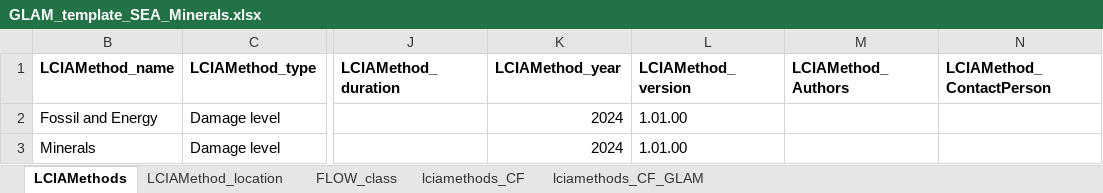
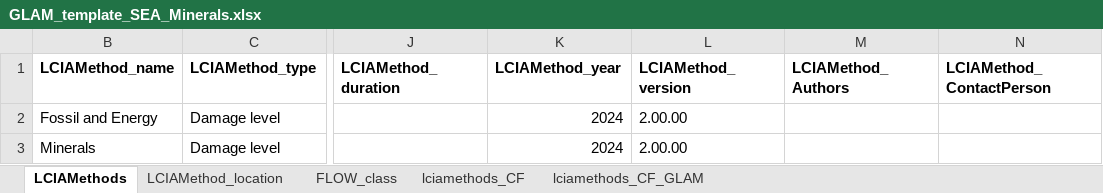
Before and after one commit to dodolinchen/GLAM_testing, an Excel workbook: GLAM_template_SEA_Minerals.xlsx, sheet LCIAMethods, drawn as a sheet; only a part is shown, gaps mark what is left out; values as stored, in another font and other column widths than the file's, no borders; the diff names each change by its address in the sheet, - before the commit and + after, or states it on an @@ line.

```diff
--- a/GLAM_template_SEA_Minerals.xlsx (sheet LCIAMethods)
+++ b/GLAM_template_SEA_Minerals.xlsx (sheet LCIAMethods)
-L2:L3 (LCIAMethod_version): 1.01.00
+L2:L3 (LCIAMethod_version): 2.00.00
```
Also changed, not shown: sheet lciamethods_CF_GLAM, sheet lciamethods_CF, 1 other file.
